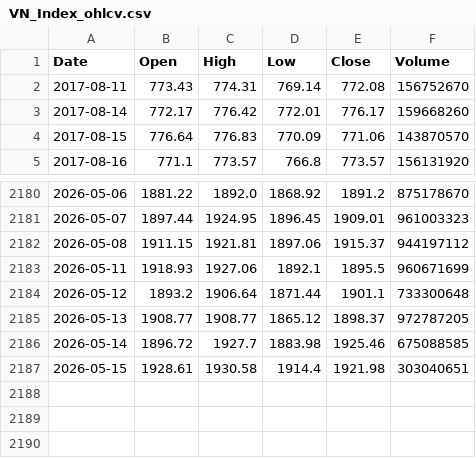
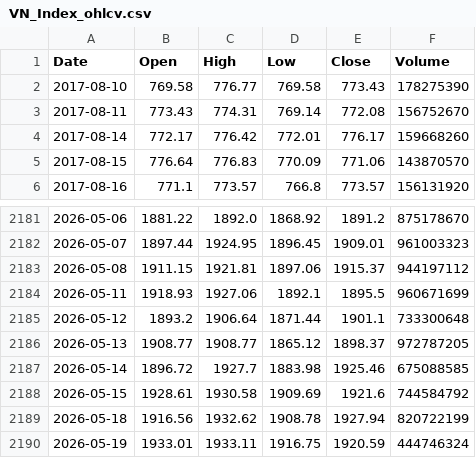
Before and after one commit to twangnhat-05/NGHIENCUUKHOAHOC, a CSV file: data/raw/VN_Index_ohlcv.csv, drawn as a sheet; only a part is shown, gaps mark what is left out.

Commit message:
chore(data): daily refresh 2026-05-19T06:15Z

```diff
--- a/data/raw/VN_Index_ohlcv.csv
+++ b/data/raw/VN_Index_ohlcv.csv
@@ -1,2 +1,3 @@
 Date,Open,High,Low,Close,Volume
+2017-08-10,769.58,776.77,769.58,773.43,178275390
 2017-08-11,773.43,774.31,769.14,772.08,156752670
@@ -2186,2 +2187,4 @@
 2026-05-14,1896.72,1927.7,1883.98,1925.46,675088585
-2026-05-15,1928.61,1930.58,1914.4,1921.98,303040651
+2026-05-15,1928.61,1930.58,1909.69,1921.6,744584792
+2026-05-18,1916.56,1932.62,1908.78,1927.94,820722199
+2026-05-19,1933.01,1933.11,1916.75,1920.59,444746324
```
Also changed, not shown: data/raw/GLD_ohlcv.csv, data/raw/Gold_Futures_ohlcv.csv, 5 other files.
